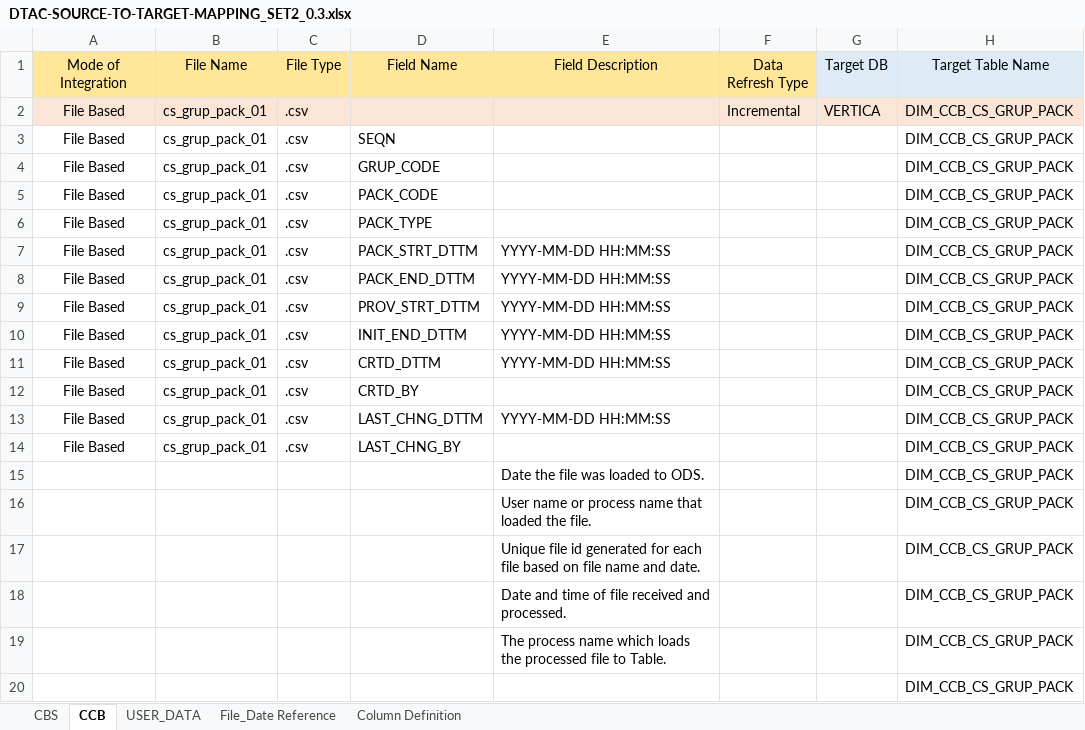
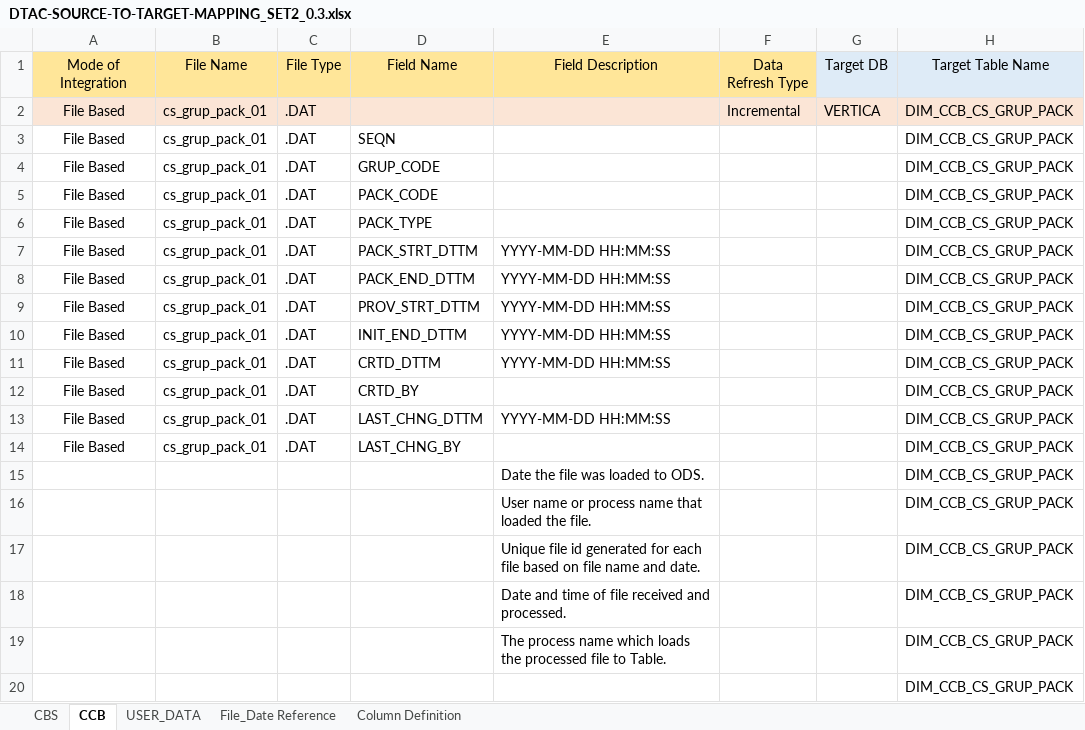
Before and after one commit to notting-hill/AEP_documents, an Excel workbook: DTAC-SOURCE-TO-TARGET-MAPPING_SET2_0.3.xlsx, sheet CCB, drawn as a sheet; only a part is shown; values as stored, in another font and other column widths than the file's, no borders; the diff names each change by its address in the sheet, - before the commit and + after, or states it on an @@ line.

```diff
--- a/DTAC-SOURCE-TO-TARGET-MAPPING_SET2_0.3.xlsx (sheet CCB)
+++ b/DTAC-SOURCE-TO-TARGET-MAPPING_SET2_0.3.xlsx (sheet CCB)
-C2:C14: .csv
+C2:C14: .DAT
```
Also changed, not shown: sheet USER_DATA, sheet CBS, hidden cells, 1 other file.
